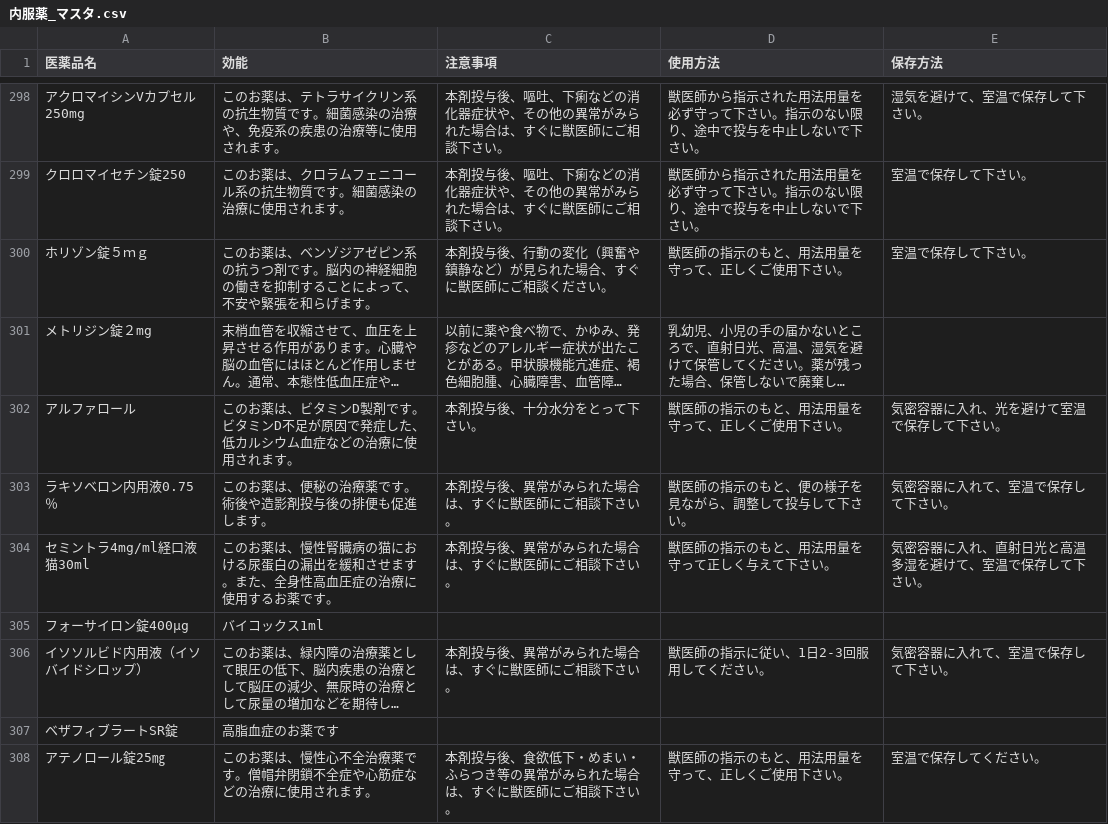
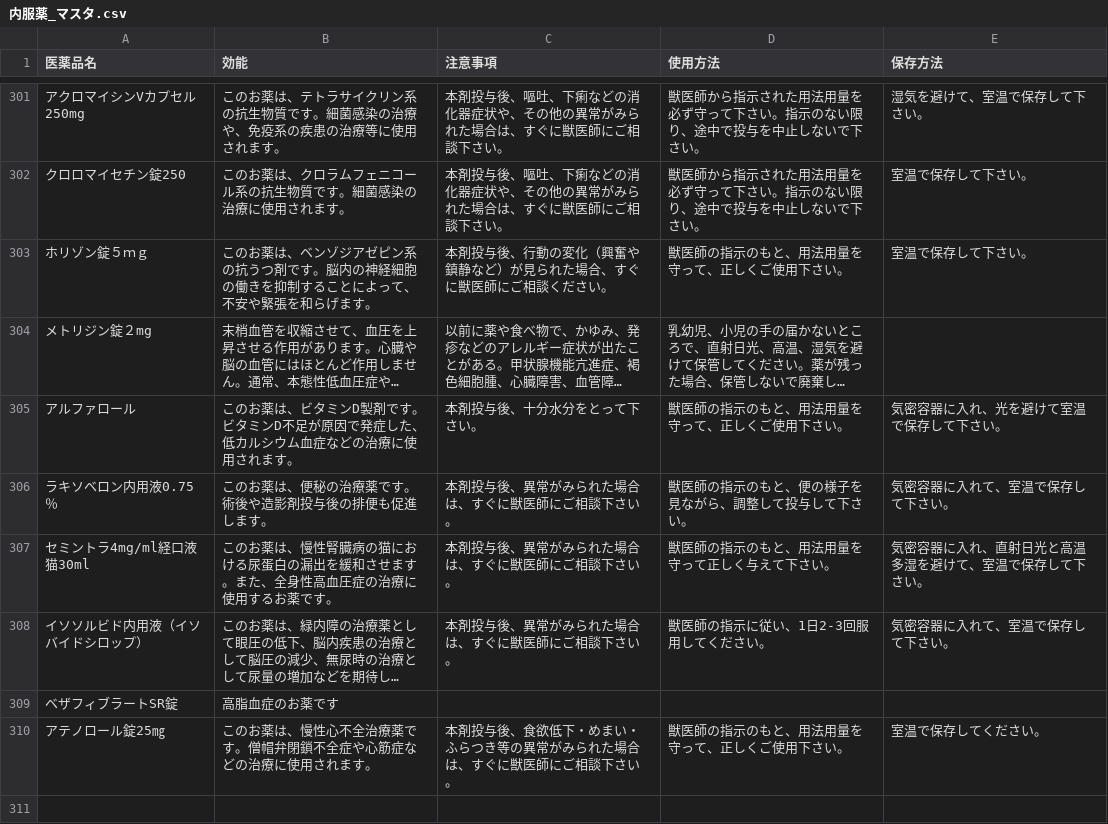
Before and after one commit to napya0126-sudo/yakumaster-mojiokoshi, a CSV file: 内服薬_マスタ.csv, drawn as a sheet; only a part is shown, gaps mark what is left out; long unchanged cells end in …; removed rows and columns are numbered as before the commit, all else as after; the diff covers the shown part only; the diff names each change by its address in the sheet, - before the commit and + after, or states it on an @@ line.

```diff
--- a/内服薬_マスタ.csv
+++ b/内服薬_マスタ.csv
-row 305: フォーサイロン錠400μg | バイコックス1ml
```
Also changed, not shown: 6 added rows and 3 removed rows elsewhere in this file, 1 other file.
